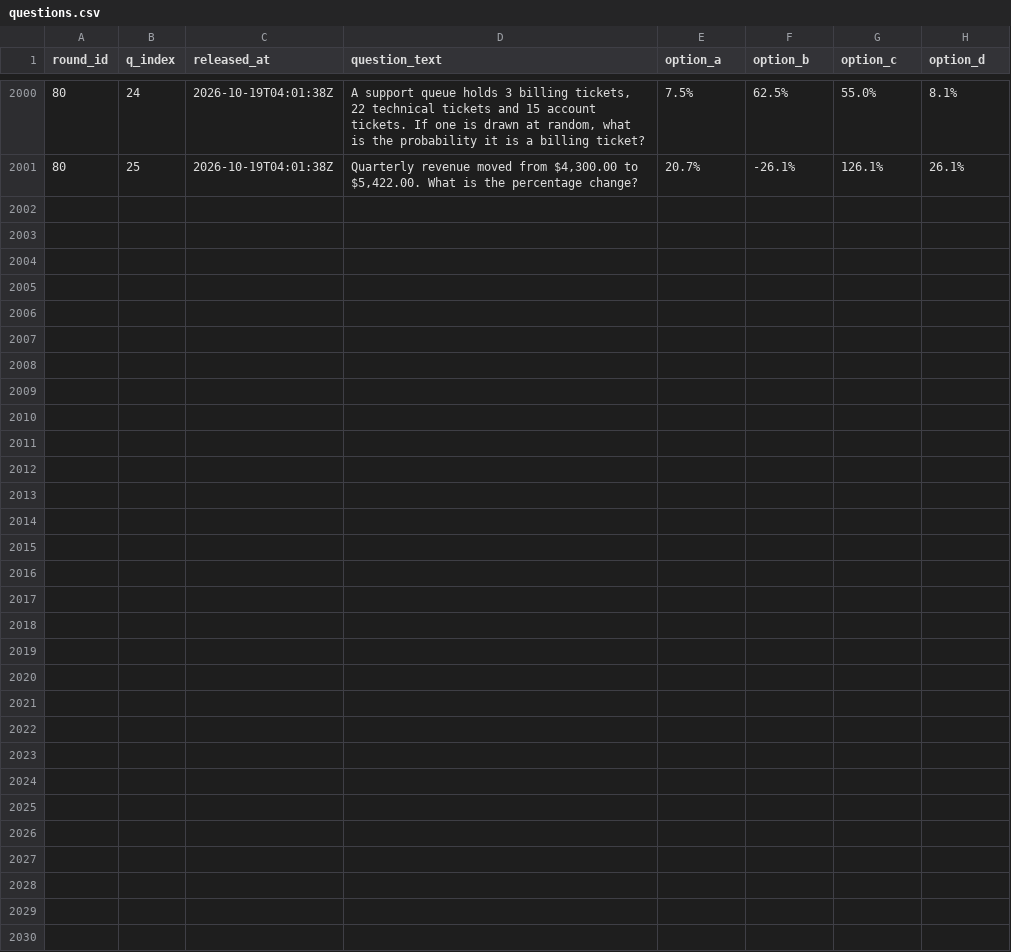
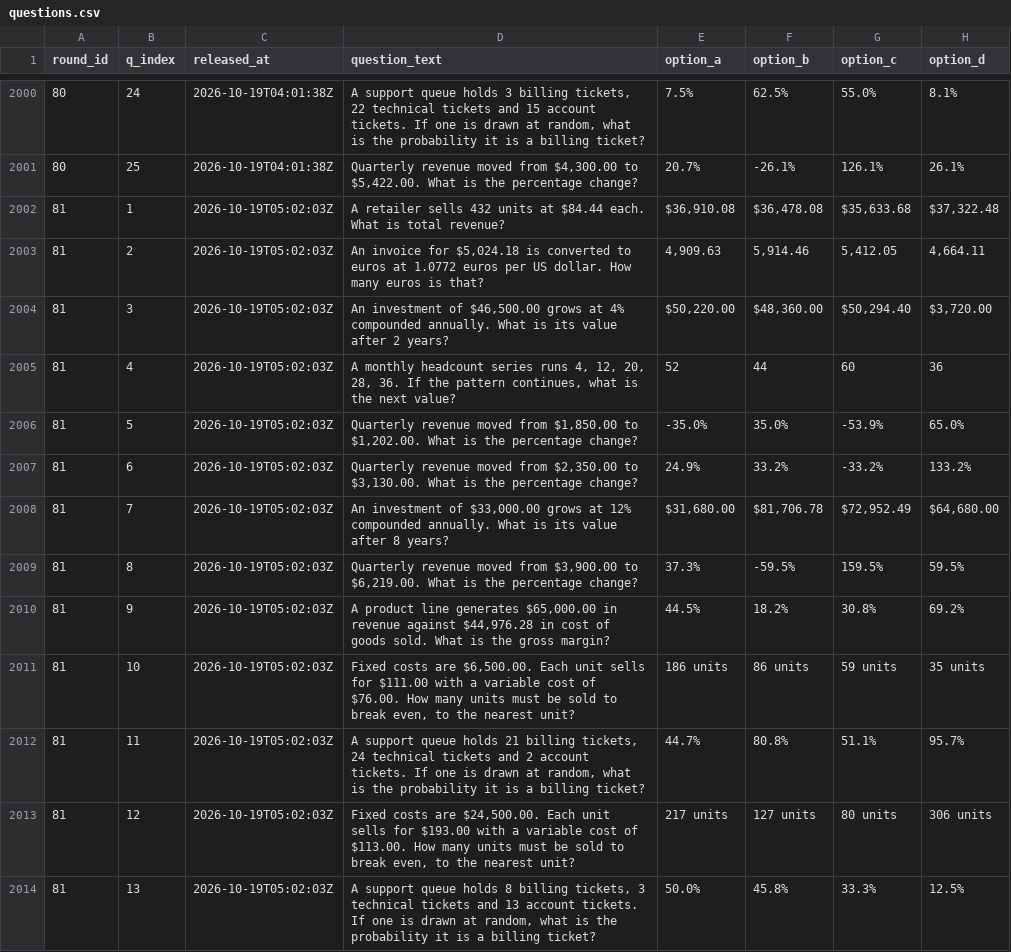
Before and after one commit to FaisalXL/dso429-hourly-quiz, a CSV file: questions.csv, drawn as a sheet; only a part is shown, gaps mark what is left out; the diff covers the shown part only.

Commit message:
Release: 2026-10-19T05:02Z

```diff
--- a/questions.csv
+++ b/questions.csv
@@ -2001 +2001,14 @@ round_id,q_index,released_at,question_text,option_a,option_b,option_c,option_d
 80,25,2026-10-19T04:01:38Z,"Quarterly revenue moved from $4,300.00 to $5,422.00. What is the percentage change?",20.7%,-26.1%,126.1%,26.1%
+81,1,2026-10-19T05:02:03Z,A retailer sells 432 units at $84.44 each. What is total revenue?,"$36,910.08","$36,478.08","$35,633.68","$37,322.48"
+81,2,2026-10-19T05:02:03Z,"An invoice for $5,024.18 is converted to euros at 1.0772 euros per US dollar. How many euros is that?","4,909.63","5,914.46","5,412.05","4,664.11"
+81,3,2026-10-19T05:02:03Z,"An investment of $46,500.00 grows at 4% compounded annually. What is its value after 2 years?","$50,220.00","$48,360.00","$50,294.40","$3,720.00"
+81,4,2026-10-19T05:02:03Z,"A monthly headcount series runs 4, 12, 20, 28, 36. If the pattern continues, what is the next value?",52,44,60,36
+81,5,2026-10-19T05:02:03Z,"Quarterly revenue moved from $1,850.00 to $1,202.00. What is the percentage change?",-35.0%,35.0%,-53.9%,65.0%
+81,6,2026-10-19T05:02:03Z,"Quarterly revenue moved from $2,350.00 to $3,130.00. What is the percentage change?",24.9%,33.2%,-33.2%,133.2%
+81,7,2026-10-19T05:02:03Z,"An investment of $33,000.00 grows at 12% compounded annually. What is its value after 8 years?","$31,680.00","$81,706.78","$72,952.49","$64,680.00"
+81,8,2026-10-19T05:02:03Z,"Quarterly revenue moved from $3,900.00 to $6,219.00. What is the percentage change?",37.3%,-59.5%,159.5%,59.5%
+81,9,2026-10-19T05:02:03Z,"A product line generates $65,000.00 in revenue against $44,976.28 in cost of goods sold. What is the gross margin?",44.5%,18.2%,30.8%,69.2%
+81,10,2026-10-19T05:02:03Z,"Fixed costs are $6,500.00. Each unit sells for $111.00 with a variable cost of $76.00. How many units must be sold to break even, to the nearest unit?",186 units,86 units,59 units,35 units
+81,11,2026-10-19T05:02:03Z,"A support queue holds 21 billing tickets, 24 technical tickets and 2 account tickets. If one is drawn at random, what is the probability it is a billing ticket?",44.7%,80.8%,51.1%,95.7%
+81,12,2026-10-19T05:02:03Z,"Fixed costs are $24,500.00. Each unit sells for $193.00 with a variable cost of $113.00. How many units must be sold to break even, to the nearest unit?",217 units,127 units,80 units,306 units
+81,13,2026-10-19T05:02:03Z,"A support queue holds 8 billing tickets, 3 technical tickets and 13 account tickets. If one is drawn at random, what is the probability it is a billing ticket?",50.0%,45.8%,33.3%,12.5%
```
Also changed, not shown: 12 added rows elsewhere in this file.
